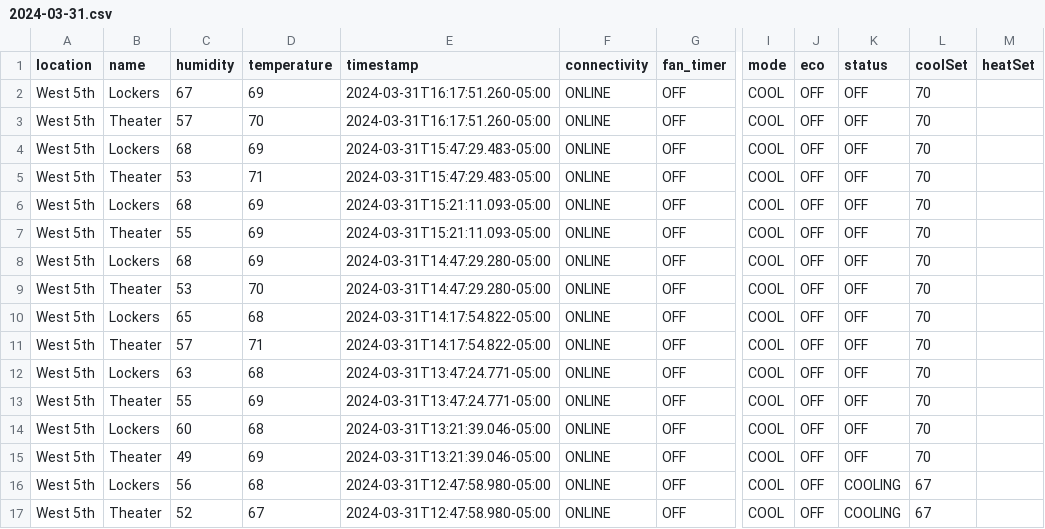
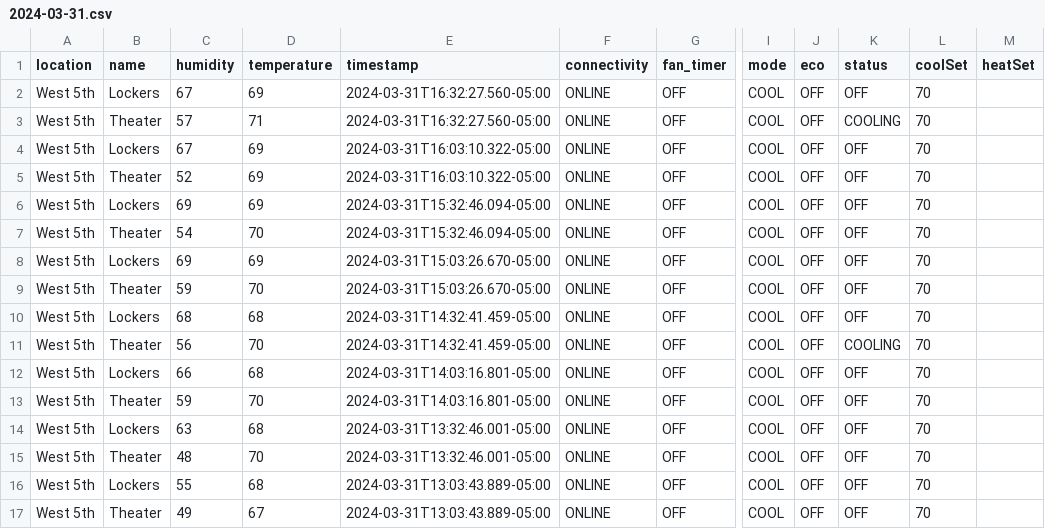
Before and after one commit to kevincolten/thermostat-monitor, a CSV file: 2024-03-31.csv, drawn as a sheet; only a part is shown, gaps mark what is left out; the diff covers the shown part only; the diff names each change by its address in the sheet, - before the commit and + after, or states it on an @@ line.

```diff
--- a/2024-03-31.csv
+++ b/2024-03-31.csv
-E2:E3 (timestamp): 2024-03-31T16:17:51.260-05:00
+E2:E3 (timestamp): 2024-03-31T16:32:27.560-05:00
-D3 (temperature): 70
+D3 (temperature): 71
-K3 (status): OFF
+K3 (status): COOLING
-C4 (humidity): 68
+C4 (humidity): 67
-E4:E5 (timestamp): 2024-03-31T15:47:29.483-05:00
+E4:E5 (timestamp): 2024-03-31T16:03:10.322-05:00
-C5 (humidity): 53
+C5 (humidity): 52
-D5 (temperature): 71
+D5 (temperature): 69
-C6 (humidity): 68
+C6 (humidity): 69
-E6:E7 (timestamp): 2024-03-31T15:21:11.093-05:00
+E6:E7 (timestamp): 2024-03-31T15:32:46.094-05:00
-C7 (humidity): 55
+C7 (humidity): 54
-D7 (temperature): 69
+D7 (temperature): 70
-C8 (humidity): 68
+C8 (humidity): 69
-E8:E9 (timestamp): 2024-03-31T14:47:29.280-05:00
+E8:E9 (timestamp): 2024-03-31T15:03:26.670-05:00
-C9 (humidity): 53
+C9 (humidity): 59
-C10 (humidity): 65
+C10 (humidity): 68
-E10:E11 (timestamp): 2024-03-31T14:17:54.822-05:00
+E10:E11 (timestamp): 2024-03-31T14:32:41.459-05:00
-C11 (humidity): 57
+C11 (humidity): 56
-D11 (temperature): 71
+D11 (temperature): 70
-K11 (status): OFF
+K11 (status): COOLING
-C12 (humidity): 63
+C12 (humidity): 66
-E12:E13 (timestamp): 2024-03-31T13:47:24.771-05:00
+E12:E13 (timestamp): 2024-03-31T14:03:16.801-05:00
-C13 (humidity): 55
+C13 (humidity): 59
-D13 (temperature): 69
+D13 (temperature): 70
-C14 (humidity): 60
+C14 (humidity): 63
-E14:E15 (timestamp): 2024-03-31T13:21:39.046-05:00
+E14:E15 (timestamp): 2024-03-31T13:32:46.001-05:00
-C15 (humidity): 49
+C15 (humidity): 48
-D15 (temperature): 69
+D15 (temperature): 70
-C16 (humidity): 56
+C16 (humidity): 55
-E16:E17 (timestamp): 2024-03-31T12:47:58.980-05:00
+E16:E17 (timestamp): 2024-03-31T13:03:43.889-05:00
-K16:K17 (status): COOLING
+K16:K17 (status): OFF
-L16:L17 (coolSet): 67
+L16:L17 (coolSet): 70
-C17 (humidity): 52
+C17 (humidity): 49
```
Also changed, not shown: 2 added rows and 28 edited cells elsewhere in this file, 1 other file.
